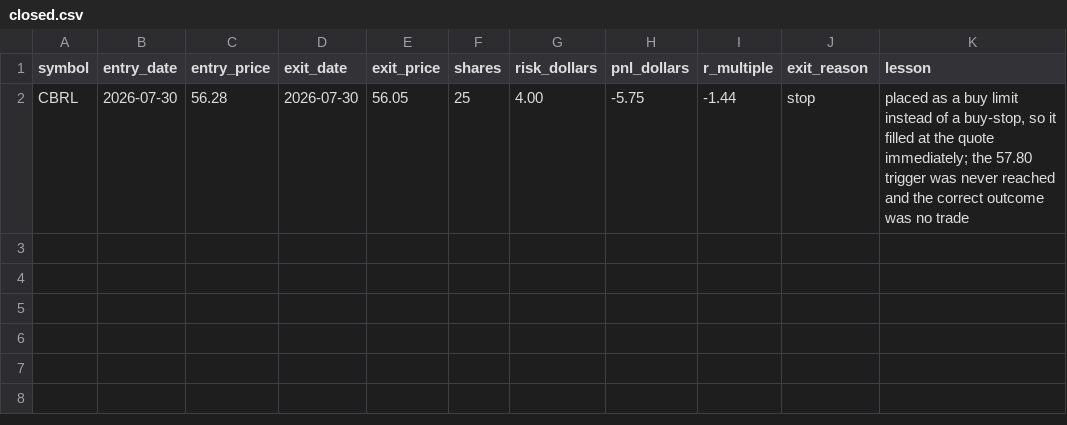
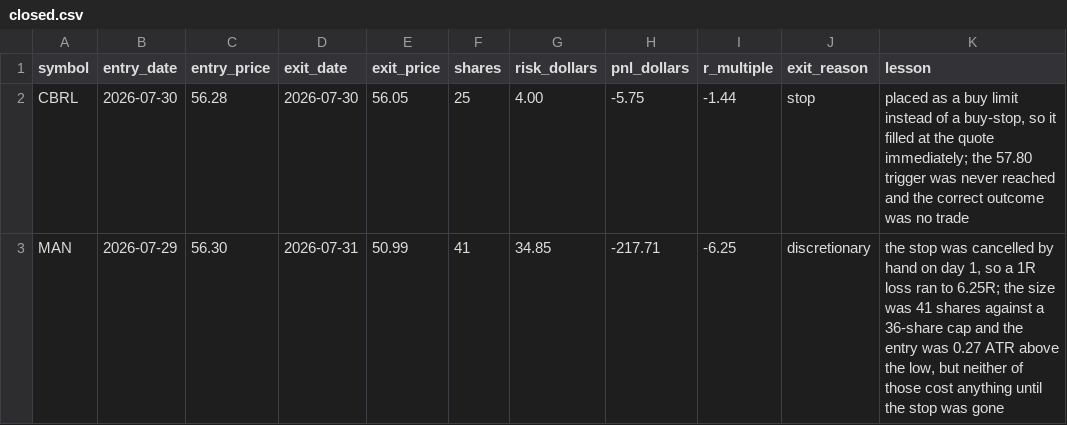
Before and after one commit to ermano85/scanner, a CSV file: journal/closed.csv, drawn as a sheet; the diff names each change by its address in the sheet, - before the commit and + after, or states it on an @@ line.

```diff
--- a/journal/closed.csv
+++ b/journal/closed.csv
+row 3: MAN | 2026-07-29 | 56.30 | 2026-07-31 | 50.99 | 41 | 34.85 | -217.71 | -6.25 | discretionary | the stop was cancelled by hand on day 1, so a 1R loss ran to 6.25R; the size was 41 shares against a 36-share cap and the entry was 0.27 ATR above the low, but neither of those cost anything until the stop was gone
```
Also changed, not shown: journal/orders.csv, 3 other files.
